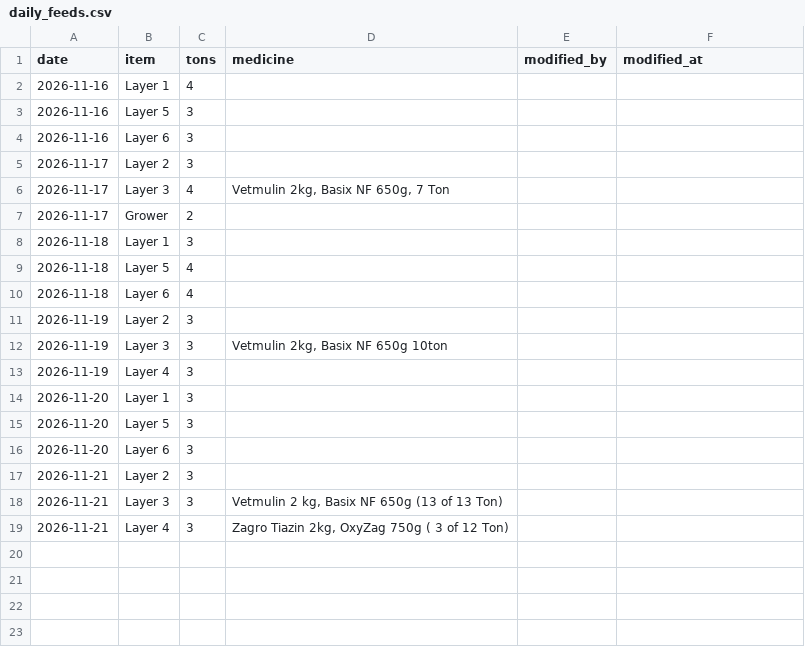
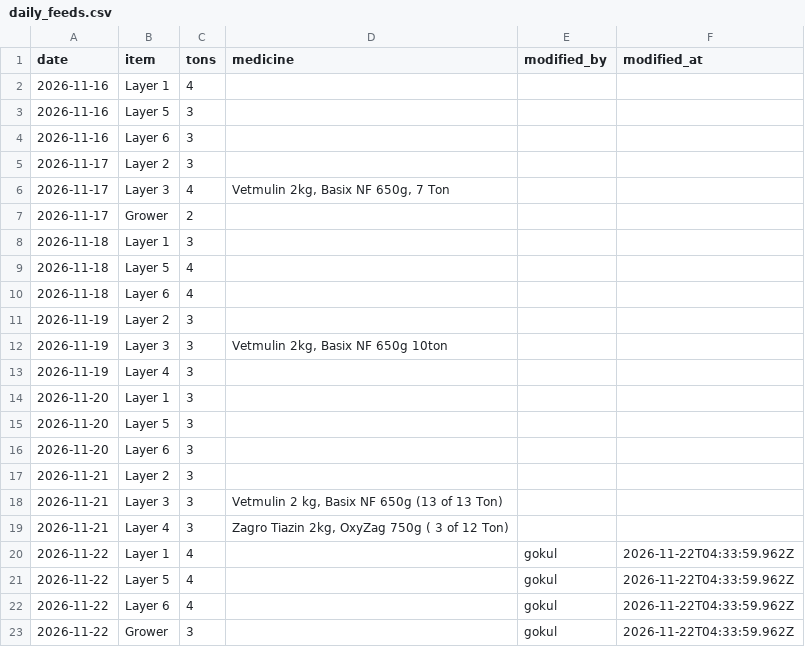
Before and after one commit to slmchandran/dailysvicdata, a CSV file: archive/2026-11/daily_feeds.csv, drawn as a sheet; the diff names each change by its address in the sheet, - before the commit and + after, or states it on an @@ line.

Commit message:
archive 2026-11 daily_feeds.csv [by admin]

```diff
--- a/archive/2026-11/daily_feeds.csv
+++ b/archive/2026-11/daily_feeds.csv
+row 20: 2026-11-22 | Layer 1 | 4 |  | gokul | 2026-11-22T04:33:59.962Z
+row 21: 2026-11-22 | Layer 5 | 4 |  | gokul | 2026-11-22T04:33:59.962Z
+row 22: 2026-11-22 | Layer 6 | 4 |  | gokul | 2026-11-22T04:33:59.962Z
+row 23: 2026-11-22 | Grower | 3 |  | gokul | 2026-11-22T04:33:59.962Z
```
